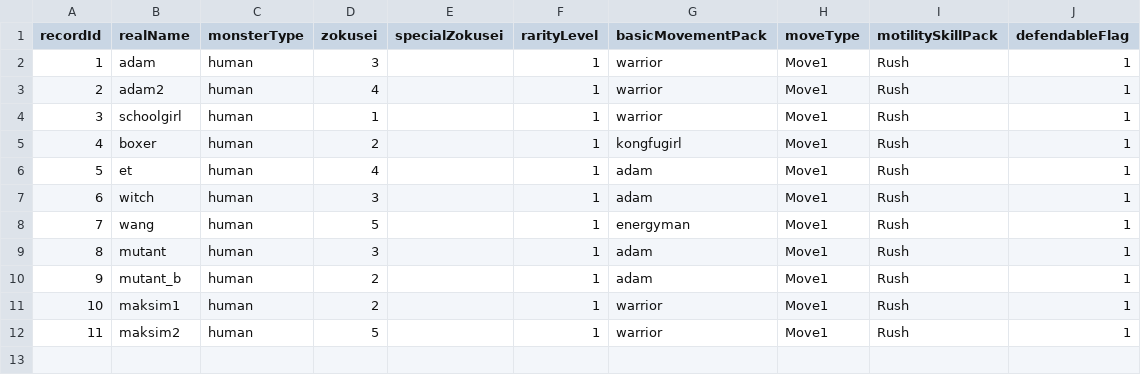
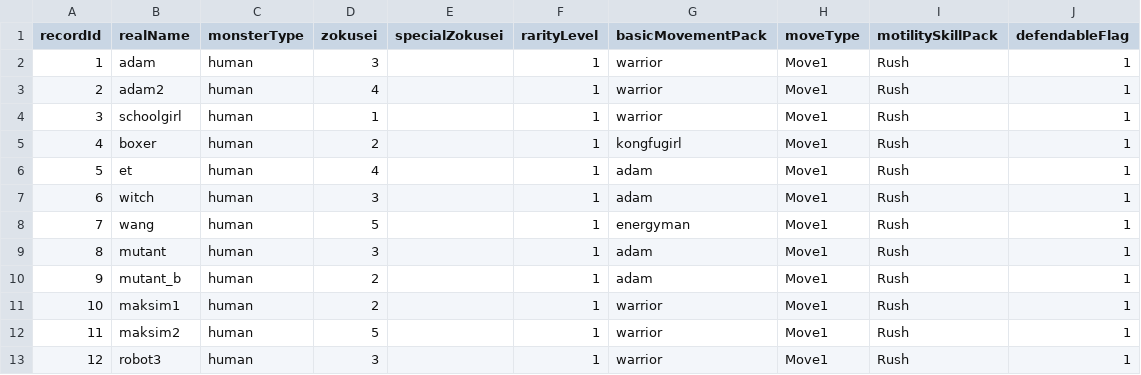
Before and after one commit to bodacheng/MComat, a CSV file: Assets/Resources/Account/mst_monster.csv, drawn as a sheet.

```diff
--- a/Assets/Resources/Account/mst_monster.csv
+++ b/Assets/Resources/Account/mst_monster.csv
@@ -12 +12,2 @@ recordId,realName,monsterType,zokusei,specialZokusei,rarityLevel,basicMovementPa
 11,maksim2,human,5,,1,warrior,Move1,Rush,1
+12,robot3,human,3,,1,warrior,Move1,Rush,1
```
Also changed, not shown: 50 other files.
